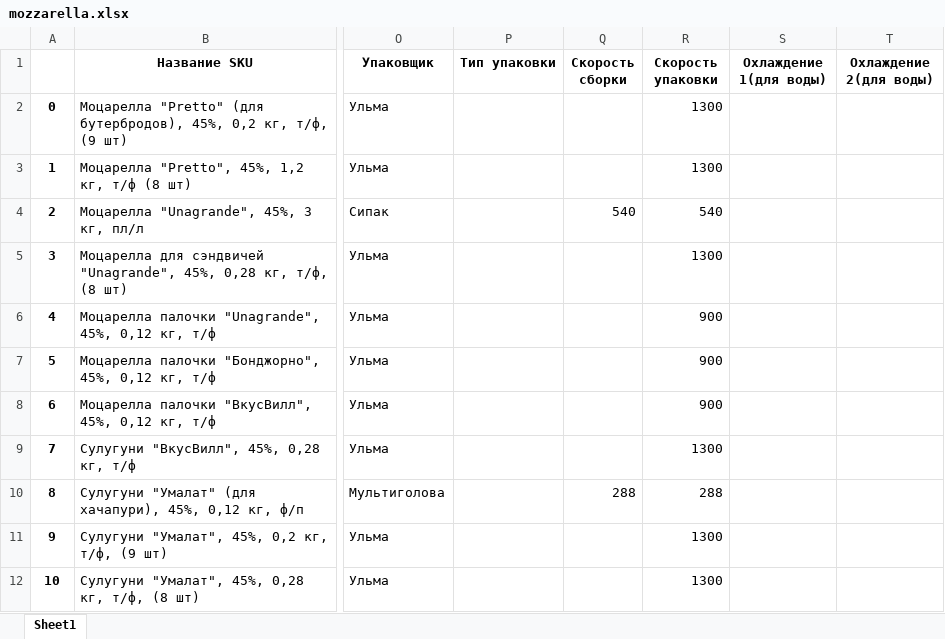
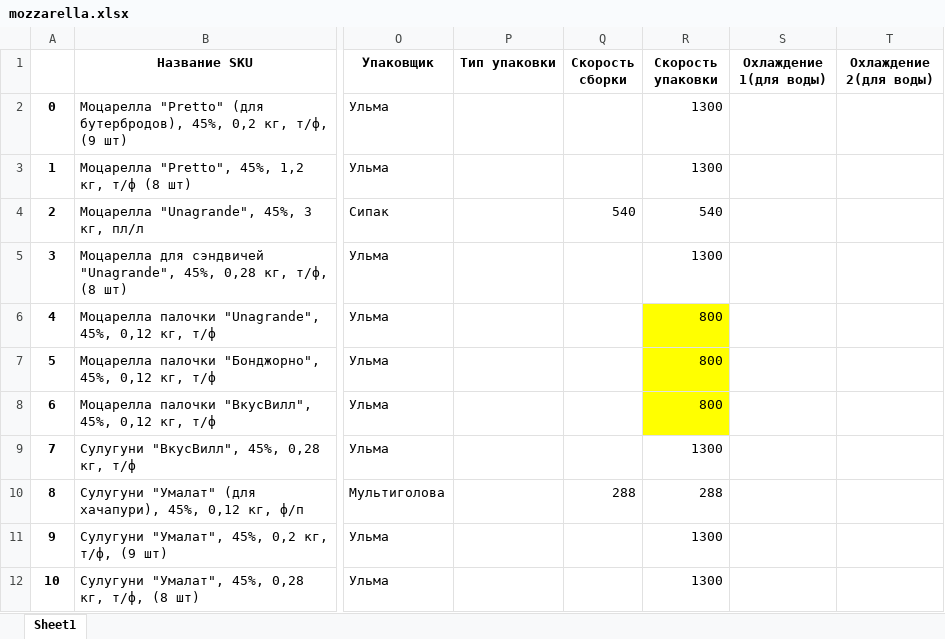
Before and after one commit to nkrokhmal/umalat, an Excel workbook: app/data/static/params/mozzarella.xlsx, sheet Sheet1, drawn as a sheet; only a part is shown, gaps mark what is left out; values as stored, in another font and other column widths than the file's, no borders; charts and pictures not drawn; the diff covers the shown part only; the diff names each change by its address in the sheet, - before the commit and + after, or states it on an @@ line.

```diff
--- a/app/data/static/params/mozzarella.xlsx (sheet Sheet1)
+++ b/app/data/static/params/mozzarella.xlsx (sheet Sheet1)
-R6:R8 (Скорость упаковки): 900
+R6:R8 (Скорость упаковки): 800
-R6:R8 fill: none
+R6:R8 fill: #FFFF00
```
Also changed, not shown: 5 removed rows, 10 edited cells and cell formats elsewhere in this sheet, charts or pictures, 3 other files.
